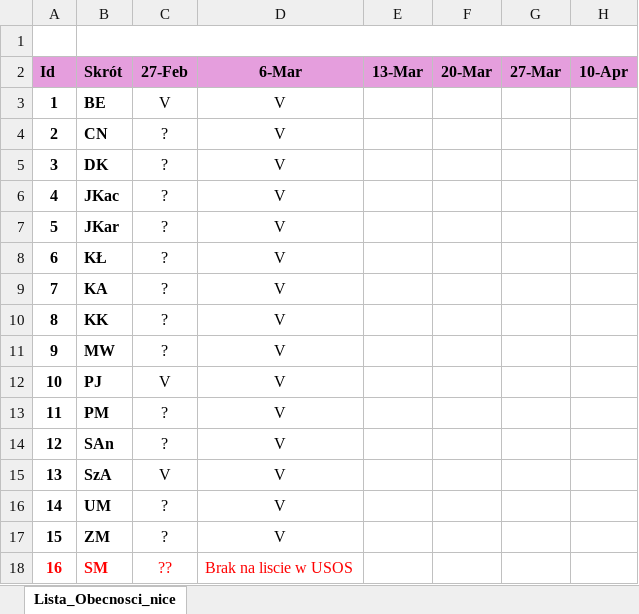
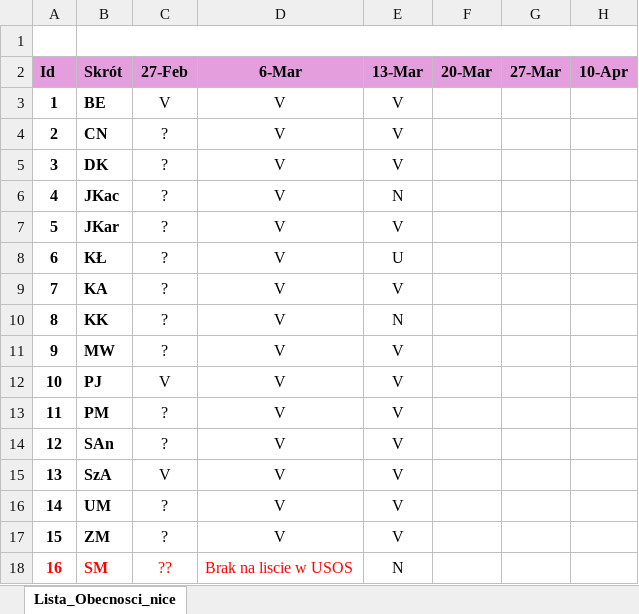
Before and after one commit to MatemoDeMatemo/Cpp_Nauka, an Excel workbook: Lista_Obecnosci.xlsx, sheet Lista_Obecnosci_nice, drawn as a sheet; only a part is shown; values as stored, in another font and other column widths than the file's, no borders; conditional formats not drawn; the diff names each change by its address in the sheet, - before the commit and + after, or states it on an @@ line.

Commit message:
Add files via upload
13.03

```diff
--- a/Lista_Obecnosci.xlsx (sheet Lista_Obecnosci_nice)
+++ b/Lista_Obecnosci.xlsx (sheet Lista_Obecnosci_nice)
-E3:E5 (13-Mar): (empty)
+E3:E5 (13-Mar): V
-E6 (13-Mar): (empty)
+E6 (13-Mar): N
-E7 (13-Mar): (empty)
+E7 (13-Mar): V
-E8 (13-Mar): (empty)
+E8 (13-Mar): U
-E9 (13-Mar): (empty)
+E9 (13-Mar): V
-E10 (13-Mar): (empty)
+E10 (13-Mar): N
-E11:E17 (13-Mar): (empty)
+E11:E17 (13-Mar): V
-E18 (13-Mar): (empty)
+E18 (13-Mar): N
```
